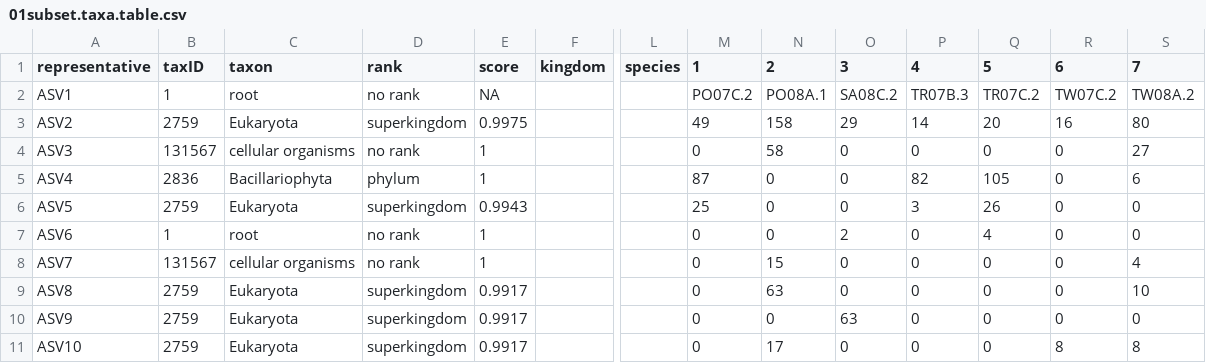
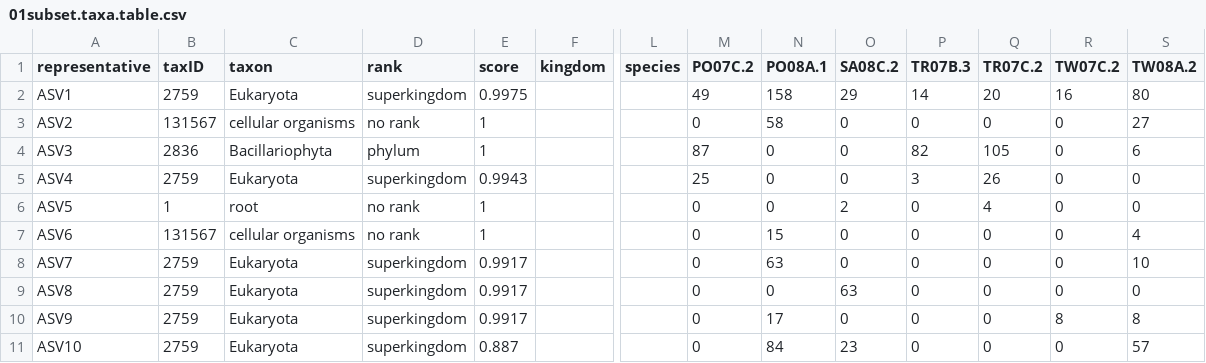
Before and after one commit to fish546-2021/joe-benthos, a CSV file: analysis/all.the.useful.tables/01subset.taxa.table.csv, drawn as a sheet; only a part is shown, gaps mark what is left out; removed rows and columns are numbered as before the commit, all else as after; rows hold the shown columns only; the diff covers the shown part only; the diff names each change by its address in the sheet, - before the commit and + after, or states it on an @@ line.

Commit message:
fixed insect table bug

```diff
--- a/analysis/all.the.useful.tables/01subset.taxa.table.csv
+++ b/analysis/all.the.useful.tables/01subset.taxa.table.csv
-M1: 1
+M1: PO07C.2
-N1: 2
+N1: PO08A.1
-O1: 3
+O1: SA08C.2
-P1: 4
+P1: TR07B.3
-Q1: 5
+Q1: TR07C.2
-R1: 6
+R1: TW07C.2
-S1: 7
+S1: TW08A.2
-row 2: ASV1 | 1 | root | no rank | NA |  |  | PO07C.2 | PO08A.1 | SA08C.2 | TR07B.3 | TR07C.2 | TW07C.2 | TW08A.2
-A2 (representative): ASV2
+A2 (representative): ASV1
-A3 (representative): ASV3
+A3 (representative): ASV2
-A4 (representative): ASV4
+A4 (representative): ASV3
-A5 (representative): ASV5
+A5 (representative): ASV4
+row 6: ASV5 | 1 | root | no rank | 1 |  |  | 0 | 0 | 2 | 0 | 4 | 0 | 0
-B7 (taxID): 1
+B7 (taxID): 131567
-C7 (taxon): root
+C7 (taxon): cellular organisms
-N7 (PO08A.1): 0
+N7 (PO08A.1): 15
-O7 (SA08C.2): 2
+O7 (SA08C.2): 0
-Q7 (TR07C.2): 4
+Q7 (TR07C.2): 0
-S7 (TW08A.2): 0
+S7 (TW08A.2): 4
-B8 (taxID): 131567
+B8 (taxID): 2759
-C8 (taxon): cellular organisms
+C8 (taxon): Eukaryota
-D8 (rank): no rank
+D8 (rank): superkingdom
-E8 (score): 1
+E8 (score): 0.9917
-N8 (PO08A.1): 15
+N8 (PO08A.1): 63
-S8 (TW08A.2): 4
+S8 (TW08A.2): 10
-N9 (PO08A.1): 63
+N9 (PO08A.1): 0
-O9 (SA08C.2): 0
+O9 (SA08C.2): 63
-S9 (TW08A.2): 10
+S9 (TW08A.2): 0
-N10 (PO08A.1): 0
+N10 (PO08A.1): 17
-O10 (SA08C.2): 63
+O10 (SA08C.2): 0
-R10 (TW07C.2): 0
+R10 (TW07C.2): 8
-S10 (TW08A.2): 0
+S10 (TW08A.2): 8
-E11 (score): 0.9917
+E11 (score): 0.887
-N11 (PO08A.1): 17
+N11 (PO08A.1): 84
-O11 (SA08C.2): 0
+O11 (SA08C.2): 23
-R11 (TW07C.2): 8
+R11 (TW07C.2): 0
-S11 (TW08A.2): 8
+S11 (TW08A.2): 57
```
Also changed, not shown: 1 added row, 2 removed rows and 98 edited cells elsewhere in this file, 2 other files.
